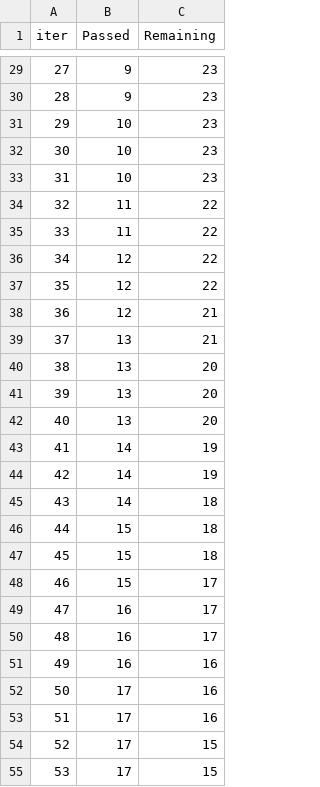
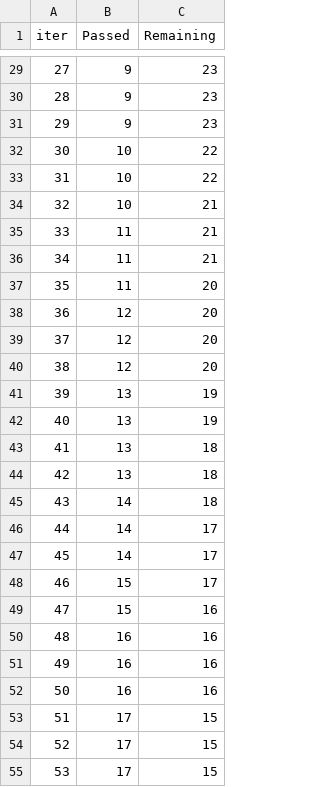
Before and after one commit to patelshehbaz/Student-Performance-Indicator, a TSV file: catboost_info/time_left.tsv, drawn as a sheet; only a part is shown, gaps mark what is left out; the diff covers the shown part only.

```diff
--- a/catboost_info/time_left.tsv
+++ b/catboost_info/time_left.tsv
@@ -30,25 +30,25 @@ iter	Passed	Remaining
 28	9	23
-29	10	23
-30	10	23
-31	10	23
-32	11	22
-33	11	22
-34	12	22
-35	12	22
-36	12	21
-37	13	21
-38	13	20
-39	13	20
-40	13	20
-41	14	19
-42	14	19
+29	9	23
+30	10	22
+31	10	22
+32	10	21
+33	11	21
+34	11	21
+35	11	20
+36	12	20
+37	12	20
+38	12	20
+39	13	19
+40	13	19
+41	13	18
+42	13	18
 43	14	18
-44	15	18
-45	15	18
+44	14	17
+45	14	17
 46	15	17
-47	16	17
-48	16	17
+47	15	16
+48	16	16
 49	16	16
-50	17	16
-51	17	16
+50	16	16
+51	17	15
 52	17	15
```
Also changed, not shown: 26 edited cells elsewhere in this file, 2 other files.
